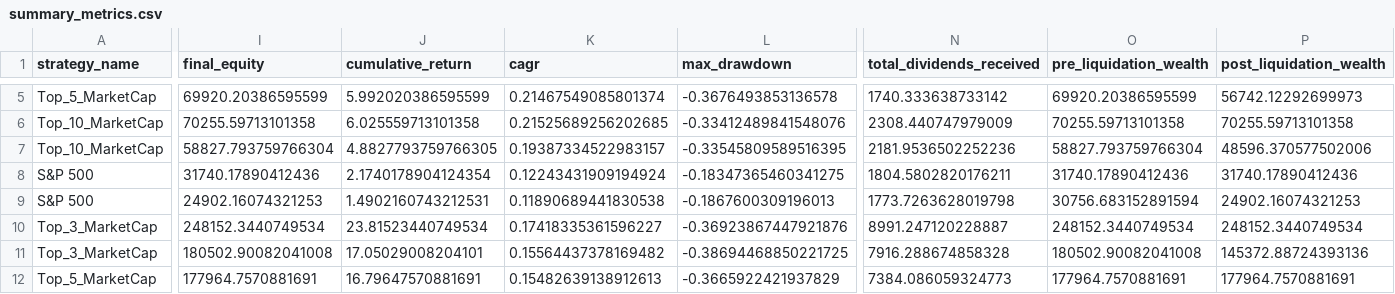
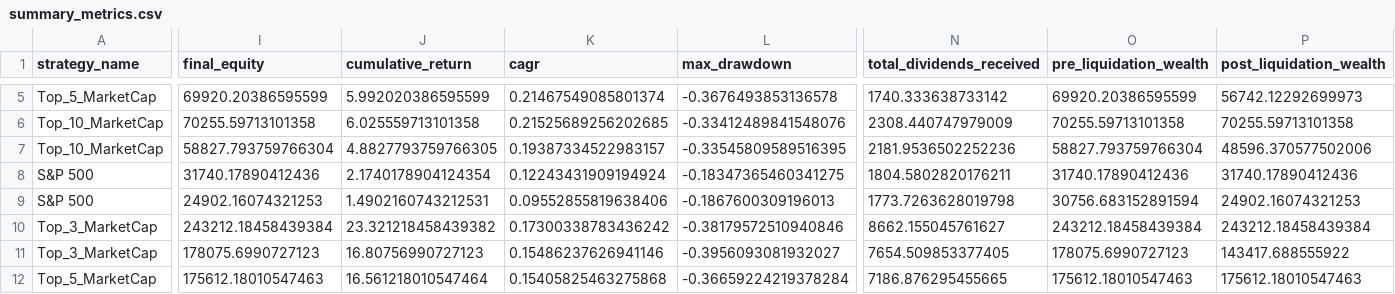
Before and after one commit to chris-catignani/sp500_strategy, a CSV file: outputs/summary_metrics.csv, drawn as a sheet; only a part is shown, gaps mark what is left out; the diff covers the shown part only; the diff names each change by its address in the sheet, - before the commit and + after, or states it on an @@ line.

```diff
--- a/outputs/summary_metrics.csv
+++ b/outputs/summary_metrics.csv
-K9 (cagr): 0.11890689441830538
+K9 (cagr): 0.09552855819638406
-I10 (final_equity): 248152.3440749534
+I10 (final_equity): 243212.18458439384
-J10 (cumulative_return): 23.81523440749534
+J10 (cumulative_return): 23.321218458439382
-K10 (cagr): 0.17418335361596227
+K10 (cagr): 0.17300338783436242
-L10 (max_drawdown): -0.36923867447921876
+L10 (max_drawdown): -0.38179572510940846
-N10 (total_dividends_received): 8991.247120228887
+N10 (total_dividends_received): 8662.155045761627
-O10 (pre_liquidation_wealth): 248152.3440749534
+O10 (pre_liquidation_wealth): 243212.18458439384
-P10 (post_liquidation_wealth): 248152.3440749534
+P10 (post_liquidation_wealth): 243212.18458439384
-I11 (final_equity): 180502.90082041008
+I11 (final_equity): 178075.6990727123
-J11 (cumulative_return): 17.05029008204101
+J11 (cumulative_return): 16.80756990727123
-K11 (cagr): 0.15564437378169482
+K11 (cagr): 0.15486237626941146
-L11 (max_drawdown): -0.38694468850221725
+L11 (max_drawdown): -0.3956093081932027
-N11 (total_dividends_received): 7916.288674858328
+N11 (total_dividends_received): 7654.509853377405
-O11 (pre_liquidation_wealth): 180502.90082041008
+O11 (pre_liquidation_wealth): 178075.6990727123
-P11 (post_liquidation_wealth): 145372.88724393136
+P11 (post_liquidation_wealth): 143417.688555922
-I12 (final_equity): 177964.7570881691
+I12 (final_equity): 175612.18010547463
-J12 (cumulative_return): 16.79647570881691
+J12 (cumulative_return): 16.561218010547464
-K12 (cagr): 0.15482639138912613
+K12 (cagr): 0.15405825463275868
-L12 (max_drawdown): -0.3665922421937829
+L12 (max_drawdown): -0.36659224219378284
-N12 (total_dividends_received): 7384.086059324773
+N12 (total_dividends_received): 7186.876295455665
-O12 (pre_liquidation_wealth): 177964.7570881691
+O12 (pre_liquidation_wealth): 175612.18010547463
-P12 (post_liquidation_wealth): 177964.7570881691
+P12 (post_liquidation_wealth): 175612.18010547463
```
Also changed, not shown: 99 edited cells elsewhere in this file, outputs/annual_breakdown.csv, 11 other files.
